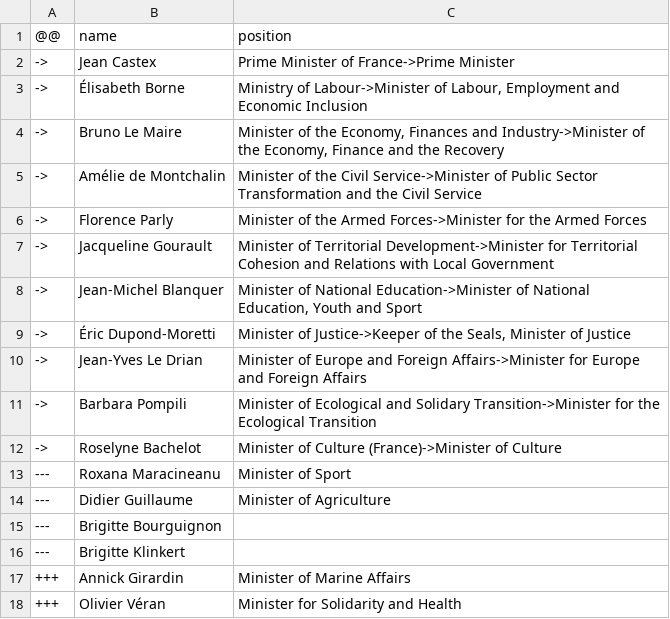
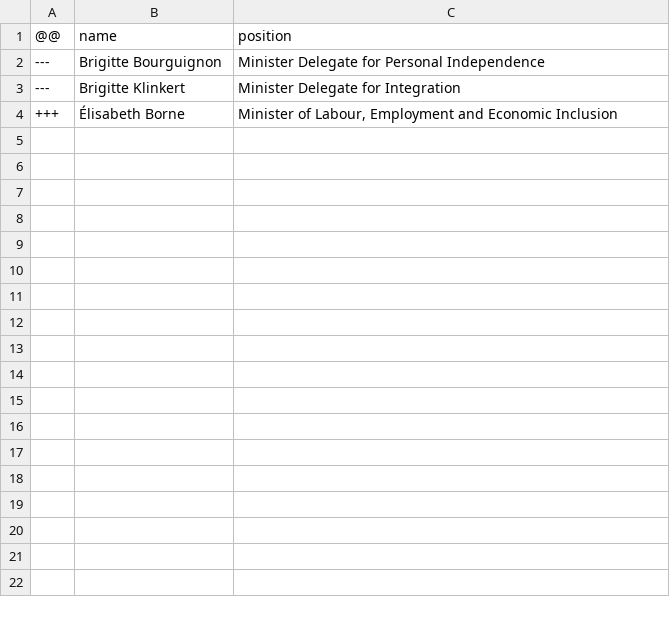
Before and after one commit to every-politician-scrapers/france-cabinet, a CSV file: data/diff.csv, drawn as a sheet.

Commit message:
refresh data

```diff
--- a/data/diff.csv
+++ b/data/diff.csv
@@ -1,18 +1,4 @@
 @@,name,position
-->,Jean Castex,Prime Minister of France->Prime Minister
-->,Élisabeth Borne,"Ministry of Labour->Minister of Labour, Employment and Economic Inclusion"
-->,Bruno Le Maire,"Minister of the Economy, Finances and Industry->Minister of the Economy, Finance and the Recovery"
-->,Amélie de Montchalin,Minister of the Civil Service->Minister of Public Sector Transformation and the Civil Service
-->,Florence Parly,Minister of the Armed Forces->Minister for the Armed Forces
-->,Jacqueline Gourault,Minister of Territorial Development->Minister for Territorial Cohesion and Relations with Local Government
-->,Jean-Michel Blanquer,"Minister of National Education->Minister of National Education, Youth and Sport"
-->,Éric Dupond-Moretti,"Minister of Justice->Keeper of the Seals, Minister of Justice"
-->,Jean-Yves Le Drian,Minister of Europe and Foreign Affairs->Minister for Europe and Foreign Affairs
-->,Barbara Pompili,Minister of Ecological and Solidary Transition->Minister for the Ecological Transition
-->,Roselyne Bachelot,Minister of Culture (France)->Minister of Culture
----,Roxana Maracineanu,Minister of Sport
----,Didier Guillaume,Minister of Agriculture
----,Brigitte Bourguignon,
----,Brigitte Klinkert,
-+++,Annick Girardin,Minister of Marine Affairs
-+++,Olivier Véran,Minister for Solidarity and Health
+---,Brigitte Bourguignon,Minister Delegate for Personal Independence
+---,Brigitte Klinkert,Minister Delegate for Integration
++++,Élisabeth Borne,"Minister of Labour, Employment and Economic Inclusion"
```
Also changed, not shown: data/wikidata.csv.
